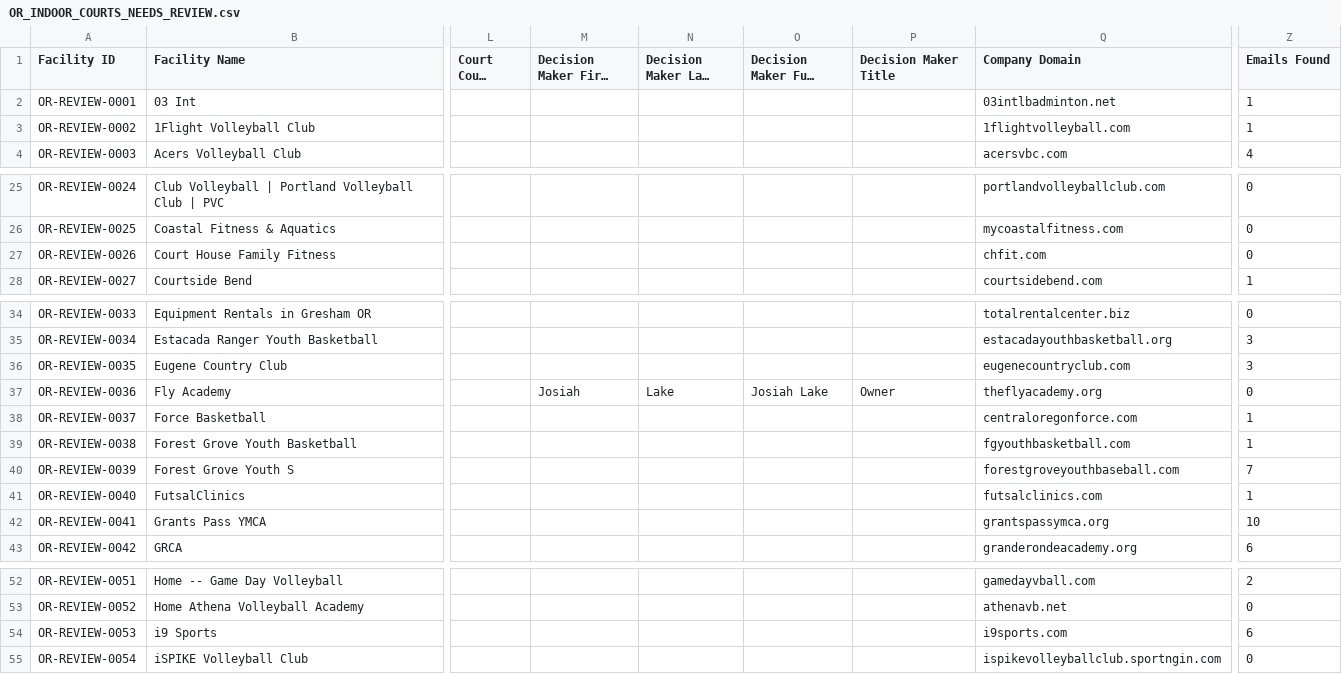
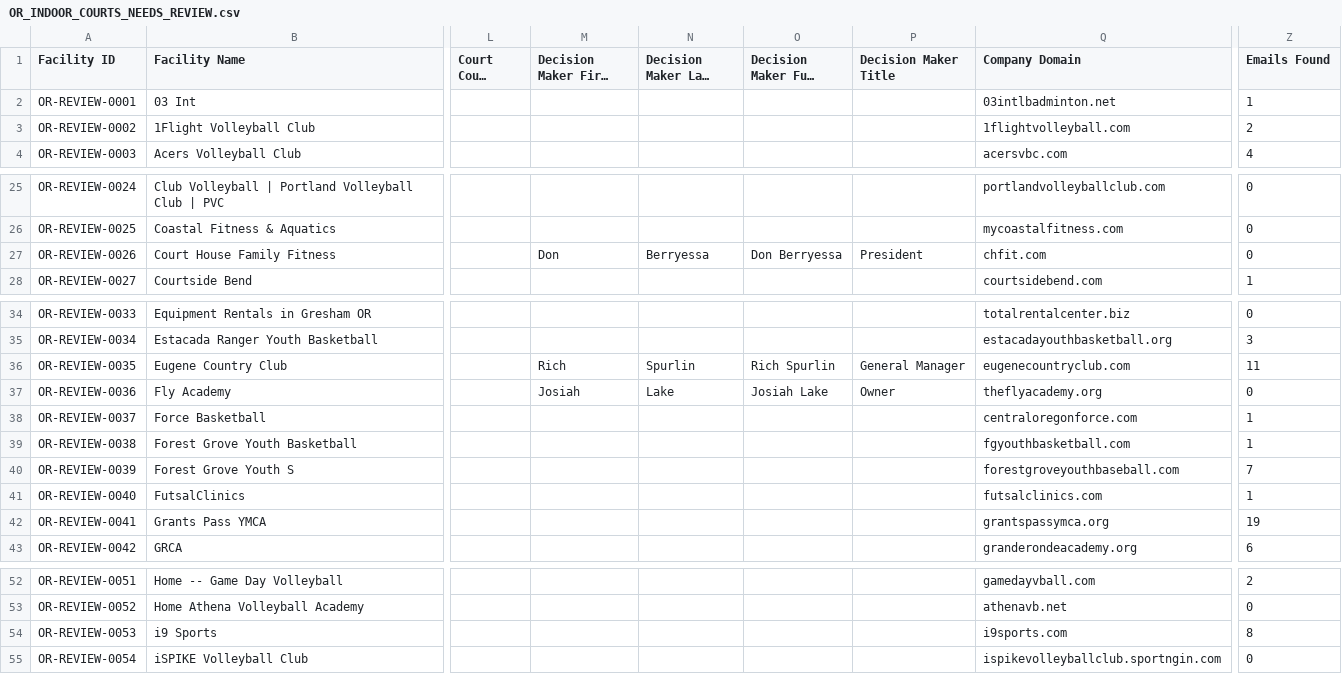
Before and after one commit to devangOA/autopilot-statewise-list-builder, a CSV file: OR_INDOOR_COURTS_NEEDS_REVIEW.csv, drawn as a sheet; only a part is shown, gaps mark what is left out; long unchanged cells end in …; the diff covers the shown part only; the diff names each change by its address in the sheet, - before the commit and + after, or states it on an @@ line.

```diff
--- a/OR_INDOOR_COURTS_NEEDS_REVIEW.csv
+++ b/OR_INDOOR_COURTS_NEEDS_REVIEW.csv
-Z3 (Emails Found): 1
+Z3 (Emails Found): 2
-M27 (Decision Maker First Name): (empty)
+M27 (Decision Maker First Name): Don
-N27 (Decision Maker Last Name): (empty)
+N27 (Decision Maker Last Name): Berryessa
-O27 (Decision Maker Full Name): (empty)
+O27 (Decision Maker Full Name): Don Berryessa
-P27 (Decision Maker Title): (empty)
+P27 (Decision Maker Title): President
-M36 (Decision Maker First Name): (empty)
+M36 (Decision Maker First Name): Rich
-N36 (Decision Maker Last Name): (empty)
+N36 (Decision Maker Last Name): Spurlin
-O36 (Decision Maker Full Name): (empty)
+O36 (Decision Maker Full Name): Rich Spurlin
-P36 (Decision Maker Title): (empty)
+P36 (Decision Maker Title): General Manager
-Z36 (Emails Found): 3
+Z36 (Emails Found): 11
-Z42 (Emails Found): 10
+Z42 (Emails Found): 19
-Z54 (Emails Found): 6
+Z54 (Emails Found): 8
```
Also changed, not shown: 2 edited cells elsewhere in this file, OR_INDOOR_COURTS_LOCATIONS.csv, 1 other file.
